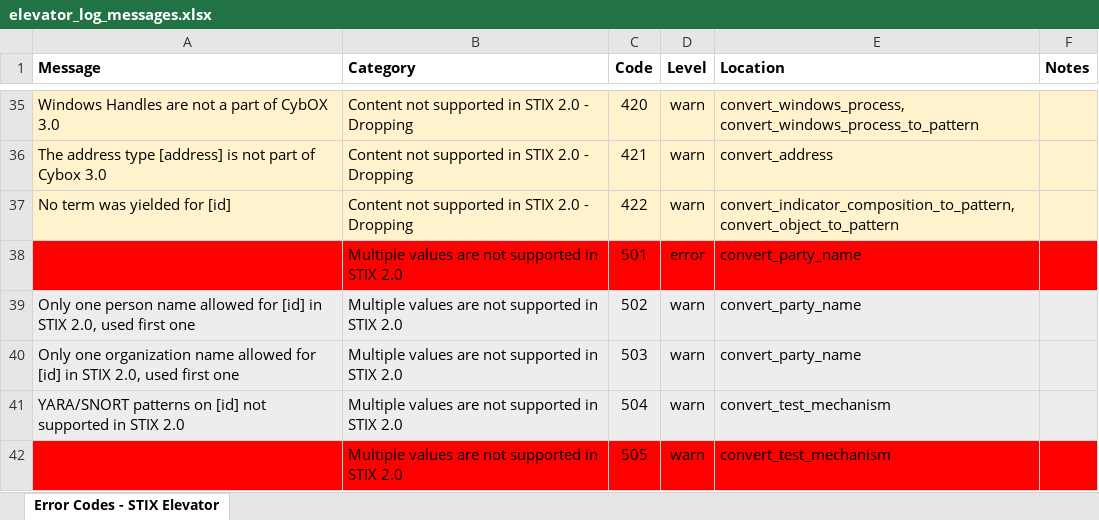
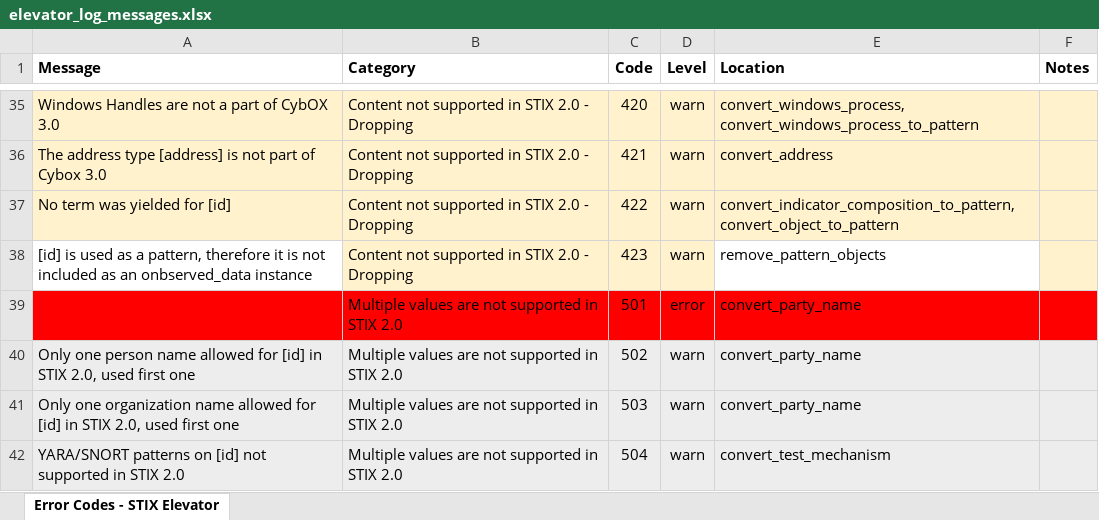
Before and after one commit to oasis-open/cti-stix-elevator, an Excel workbook: elevator_log_messages.xlsx, sheet Error Codes - STIX Elevator, drawn as a sheet; only a part is shown, gaps mark what is left out; the shorter side is filled out with more unchanged rows; values as stored, in another font and other column widths than the file's, no borders; the diff names each change by its address in the sheet, - before the commit and + after, or states it on an @@ line.

Commit message:
refs in cyber observables are strings, not integers remove observed_data that are patterns from the report's object_refs remove_pattern_objects as last finalize task line up CHECK_CODES update golden idioms added new message 423

```diff
--- a/elevator_log_messages.xlsx (sheet Error Codes - STIX Elevator)
+++ b/elevator_log_messages.xlsx (sheet Error Codes - STIX Elevator)
+row 38: [id] is used as a pattern, therefore it is not included as an onbserved_data instance | Content not supported in STIX 2.0 - Dropping | 423 | warn | remove_pattern_objects
```
Also changed, not shown: 7 other files.
